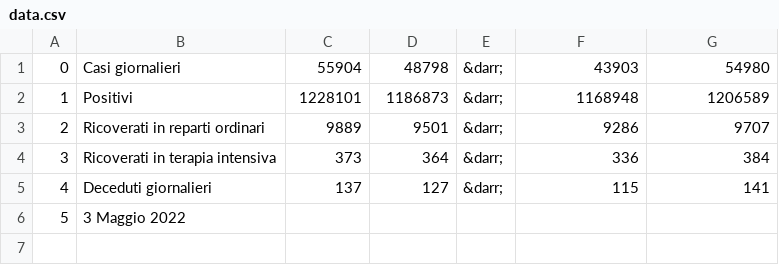
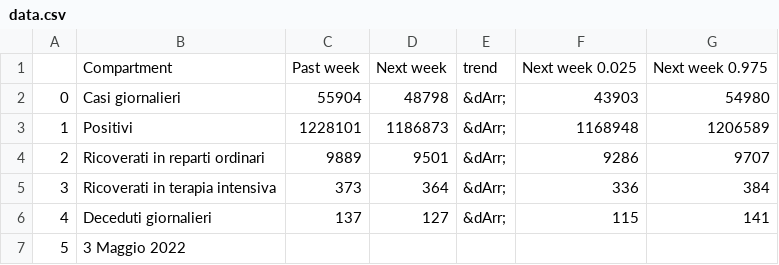
Before and after one commit to nicoparo/testaction, a CSV file: data.csv, drawn as a sheet.

```diff
--- a/data.csv
+++ b/data.csv
@@ -1,6 +1,7 @@
-0,Casi giornalieri,55904,48798,&darr;,43903,54980
-1,Positivi,1228101,1186873,&darr;,1168948,1206589
-2,Ricoverati in reparti ordinari,9889,9501,&darr;,9286,9707
-3,Ricoverati in terapia intensiva,373,364,&darr;,336,384
-4,Deceduti giornalieri,137,127,&darr;,115,141
+,Compartment,Past week,Next week,trend,Next week 0.025,Next week 0.975
+0,Casi giornalieri,55904,48798,&dArr;,43903,54980
+1,Positivi,1228101,1186873,&dArr;,1168948,1206589
+2,Ricoverati in reparti ordinari,9889,9501,&dArr;,9286,9707
+3,Ricoverati in terapia intensiva,373,364,&dArr;,336,384
+4,Deceduti giornalieri,137,127,&dArr;,115,141
 5,3 Maggio 2022,,,,,
```
Also changed, not shown: 1 other file.
